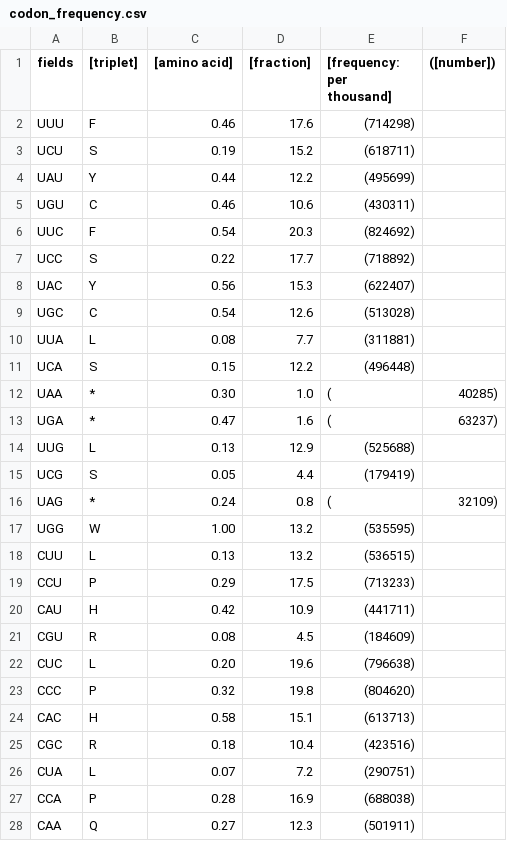
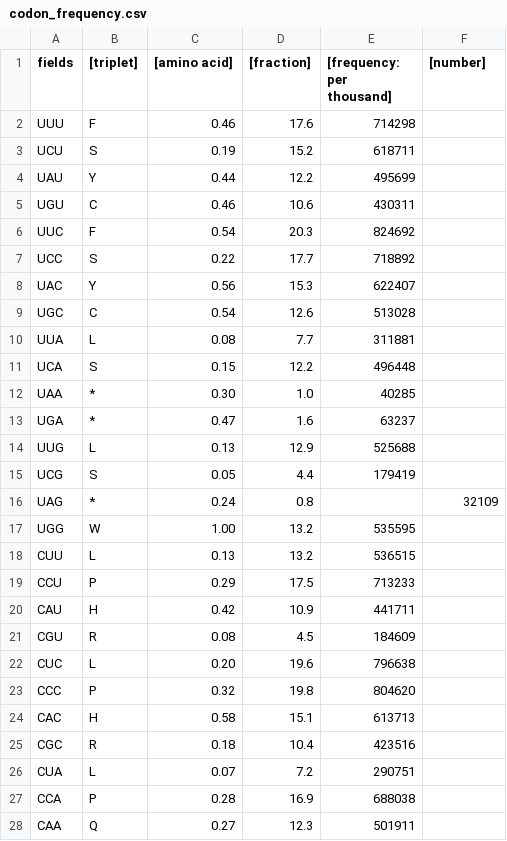
Before and after one commit to html1101/Science-Fair-2020-2021, a CSV file: COVID_VACCINE/codon_frequency.csv, drawn as a sheet; only a part is shown; the diff covers the shown part only.

```diff
--- a/COVID_VACCINE/codon_frequency.csv
+++ b/COVID_VACCINE/codon_frequency.csv
@@ -1,28 +1,28 @@
-fields,[triplet],[amino acid],[fraction],[frequency: per thousand],([number])
-UUU,F,0.46,17.6,(714298),
-UCU,S,0.19,15.2,(618711),
-UAU,Y,0.44,12.2,(495699),
-UGU,C,0.46,10.6,(430311)
-UUC,F,0.54,20.3,(824692),
-UCC,S,0.22,17.7,(718892),
-UAC,Y,0.56,15.3,(622407),
-UGC,C,0.54,12.6,(513028)
-UUA,L,0.08,7.7,(311881),
-UCA,S,0.15,12.2,(496448),
-UAA,*,0.30,1.0,(,40285),
-UGA,*,0.47,1.6,(,63237),
-UUG,L,0.13,12.9,(525688),
-UCG,S,0.05,4.4,(179419),
-UAG,*,0.24,0.8,(,32109),
-UGG,W,1.00,13.2,(535595),
-CUU,L,0.13,13.2,(536515),
-CCU,P,0.29,17.5,(713233),
-CAU,H,0.42,10.9,(441711),
-CGU,R,0.08,4.5,(184609),
-CUC,L,0.20,19.6,(796638),
-CCC,P,0.32,19.8,(804620),
-CAC,H,0.58,15.1,(613713),
-CGC,R,0.18,10.4,(423516),
-CUA,L,0.07,7.2,(290751),
-CCA,P,0.28,16.9,(688038),
-CAA,Q,0.27,12.3,(501911),
+fields,[triplet],[amino acid],[fraction],[frequency: per thousand],[number]
+UUU,F,0.46,17.6,714298
+UCU,S,0.19,15.2,618711
+UAU,Y,0.44,12.2,495699
+UGU,C,0.46,10.6,430311
+UUC,F,0.54,20.3,824692
+UCC,S,0.22,17.7,718892
+UAC,Y,0.56,15.3,622407
+UGC,C,0.54,12.6,513028
+UUA,L,0.08,7.7,311881
+UCA,S,0.15,12.2,496448
+UAA,*,0.30,1.0,40285
+UGA,*,0.47,1.6,63237
+UUG,L,0.13,12.9,525688
+UCG,S,0.05,4.4,179419
+UAG,*,0.24,0.8,,32109
+UGG,W,1.00,13.2,535595
+CUU,L,0.13,13.2,536515
+CCU,P,0.29,17.5,713233
+CAU,H,0.42,10.9,441711
+CGU,R,0.08,4.5,184609
+CUC,L,0.20,19.6,796638
+CCC,P,0.32,19.8,804620
+CAC,H,0.58,15.1,613713
+CGC,R,0.18,10.4,423516
+CUA,L,0.07,7.2,290751
+CCA,P,0.28,16.9,688038
+CAA,Q,0.27,12.3,501911
```
Also changed, not shown: 37 edited cells elsewhere in this file, 18 other files.
